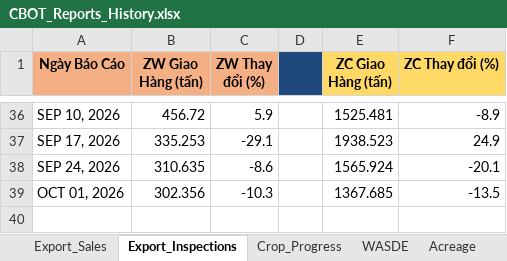
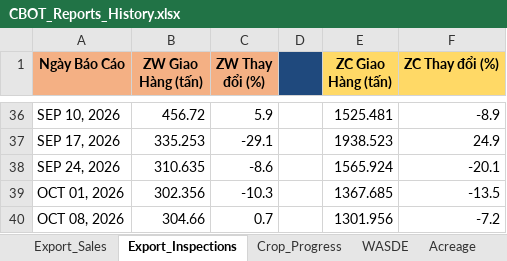
Before and after one commit to Thang-Cbot/dashboard, an Excel workbook: USDA Reports/CBOT_Reports_History.xlsx, sheet Export_Inspections, drawn as a sheet; only a part is shown, gaps mark what is left out; values as stored, in another font and other column widths than the file's, no borders; the diff names each change by its address in the sheet, - before the commit and + after, or states it on an @@ line.

```diff
--- a/USDA Reports/CBOT_Reports_History.xlsx (sheet Export_Inspections)
+++ b/USDA Reports/CBOT_Reports_History.xlsx (sheet Export_Inspections)
+row 40: OCT 08, 2026 | 304.66 | 0.7 |  | 1301.956 | -7.2
```
Also changed, not shown: sheet Crop_Progress, 26 other files.
